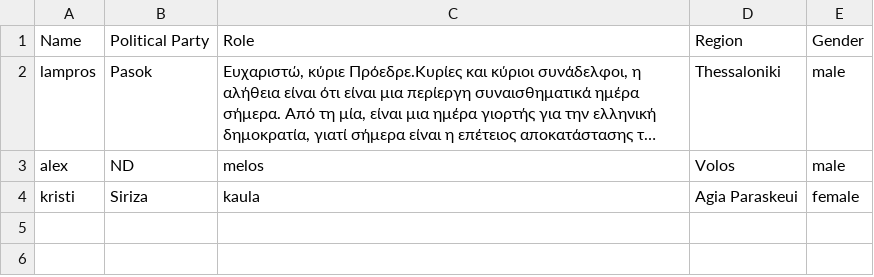
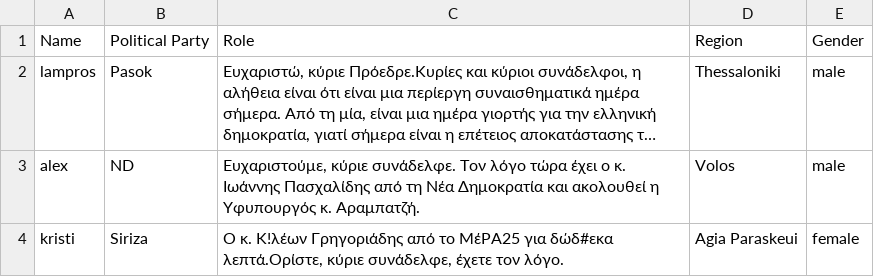
Before and after one commit to lamchatz/InformationRetrieval, a CSV file: src/main/resources/test.csv, drawn as a sheet; long unchanged cells end in …; the diff names each change by its address in the sheet, - before the commit and + after, or states it on an @@ line.

```diff
--- a/src/main/resources/test.csv
+++ b/src/main/resources/test.csv
-C3: melos
+C3: Ευχαριστούμε, κύριε συνάδελφε. Τον λόγο τώρα έχει ο κ. Ιωάννης Πασχαλίδης από τη Νέα Δημοκρατία και ακολουθεί η Υφυπουργός κ. Αραμπατζή.
-C4: kaula
+C4: Ο κ. Κ!λέων Γρηγοριάδης από το ΜέΡΑ25 για δώδ#εκα λεπτά.Ορίστε, κύριε συνάδελφε, έχετε τον λόγο.
```
Also changed, not shown: target/classes/test.csv, 10 other files.
